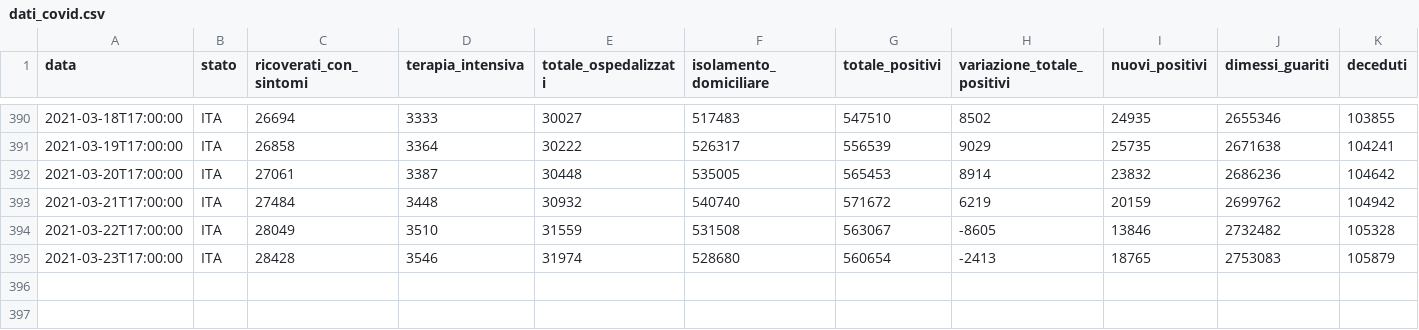
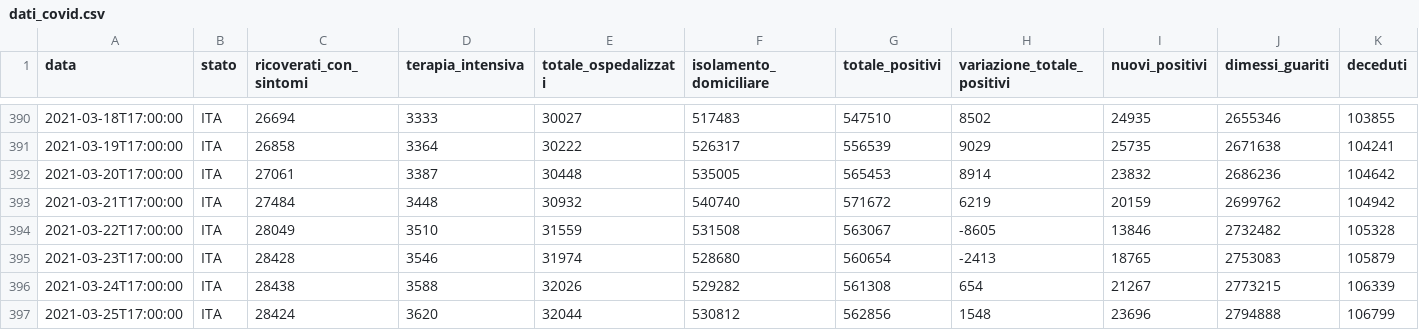
Before and after one commit to spbisc97/covid-optimal-control, a CSV file: Matlab/FMinCon/dati_covid.csv, drawn as a sheet; only a part is shown, gaps mark what is left out; rows hold the shown columns only; the diff names each change by its address in the sheet, - before the commit and + after, or states it on an @@ line.

```diff
--- a/Matlab/FMinCon/dati_covid.csv
+++ b/Matlab/FMinCon/dati_covid.csv
+row 396: 2021-03-24T17:00:00 | ITA | 28438 | 3588 | 32026 | 529282 | 561308 | 654 | 21267 | 2773215 | 106339
+row 397: 2021-03-25T17:00:00 | ITA | 28424 | 3620 | 32044 | 530812 | 562856 | 1548 | 23696 | 2794888 | 106799
```
Also changed, not shown: 4 other files.
